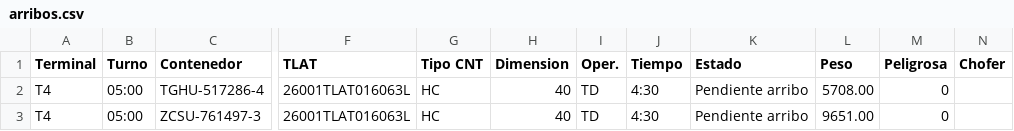
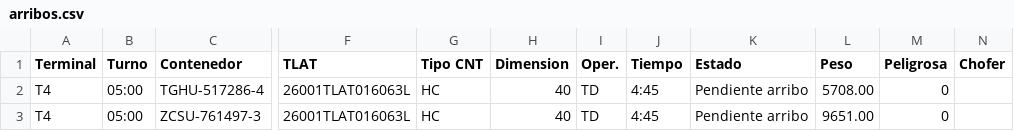
Before and after one commit to marajadesantelmo/dassa_operativo_stream, a CSV file: data/arribos.csv, drawn as a sheet; only a part is shown, gaps mark what is left out; the diff names each change by its address in the sheet, - before the commit and + after, or states it on an @@ line.

```diff
--- a/data/arribos.csv
+++ b/data/arribos.csv
-J2:J3 (Tiempo): 4:30
+J2:J3 (Tiempo): 4:45
```
Also changed, not shown: data/arribos_expo_carga.csv, data/balanza.csv, 1 other file.
